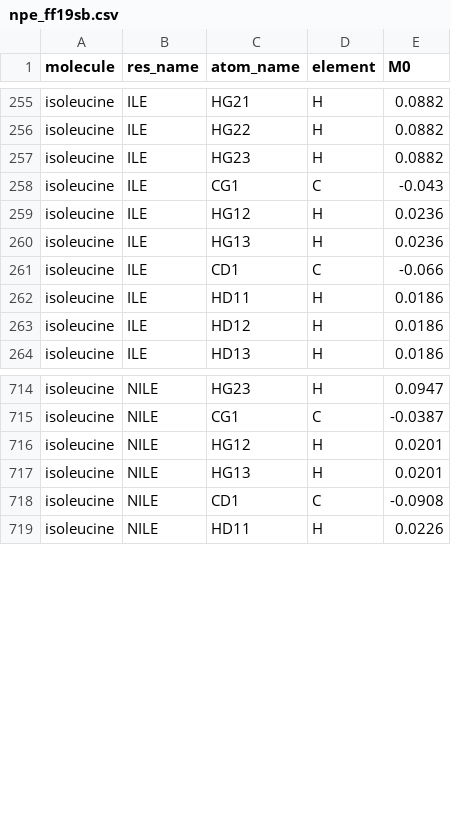
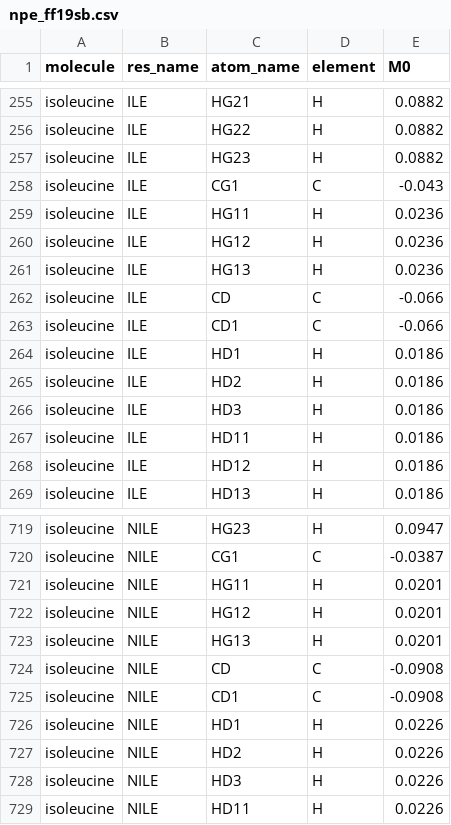
Before and after one commit to VeloxChem/VeloxChem, a CSV file: database/environment_parameters/npe_ff19sb.csv, drawn as a sheet; only a part is shown, gaps mark what is left out; the diff covers the shown part only.

```diff
--- a/database/environment_parameters/npe_ff19sb.csv
+++ b/database/environment_parameters/npe_ff19sb.csv
@@ -258,5 +258,10 @@ isoleucine,ILE,HG23,H,0.0882
 isoleucine,ILE,CG1,C,-0.043
+isoleucine,ILE,HG11,H,0.0236
 isoleucine,ILE,HG12,H,0.0236
 isoleucine,ILE,HG13,H,0.0236
+isoleucine,ILE,CD,C,-0.066
 isoleucine,ILE,CD1,C,-0.066
+isoleucine,ILE,HD1,H,0.0186
+isoleucine,ILE,HD2,H,0.0186
+isoleucine,ILE,HD3,H,0.0186
 isoleucine,ILE,HD11,H,0.0186
@@ -715,5 +720,10 @@ isoleucine,NILE,HG23,H,0.0947
 isoleucine,NILE,CG1,C,-0.0387
+isoleucine,NILE,HG11,H,0.0201
 isoleucine,NILE,HG12,H,0.0201
 isoleucine,NILE,HG13,H,0.0201
+isoleucine,NILE,CD,C,-0.0908
 isoleucine,NILE,CD1,C,-0.0908
+isoleucine,NILE,HD1,H,0.0226
+isoleucine,NILE,HD2,H,0.0226
+isoleucine,NILE,HD3,H,0.0226
 isoleucine,NILE,HD11,H,0.0226
```
Also changed, not shown: 5 added rows elsewhere in this file, 1 other file.
